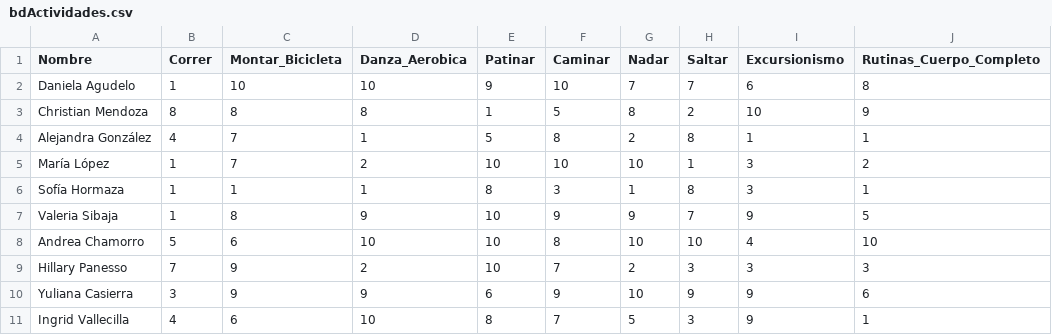
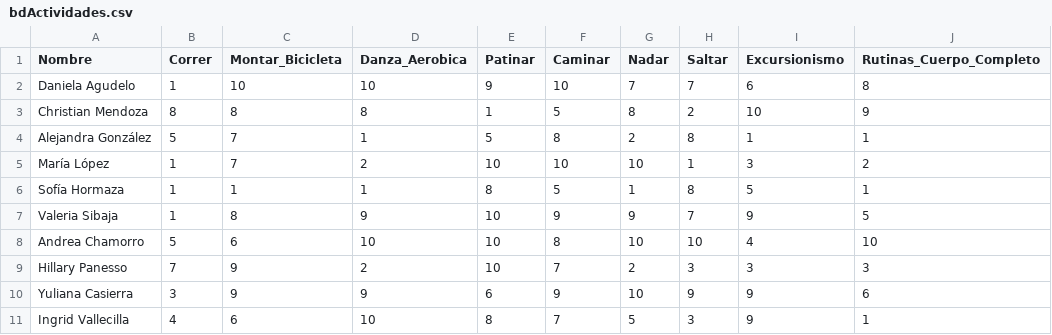
Before and after one commit to stban2703/Fit2, a CSV file: src/databases/bdActividades.csv, drawn as a sheet; only a part is shown; the diff names each change by its address in the sheet, - before the commit and + after, or states it on an @@ line.

Commit message:
Sort and cut list

```diff
--- a/src/databases/bdActividades.csv
+++ b/src/databases/bdActividades.csv
-B4 (Correr): 4
+B4 (Correr): 5
-F6 (Caminar): 3
+F6 (Caminar): 5
-I6 (Excursionismo): 3
+I6 (Excursionismo): 5
```
Also changed, not shown: 1 other file.
